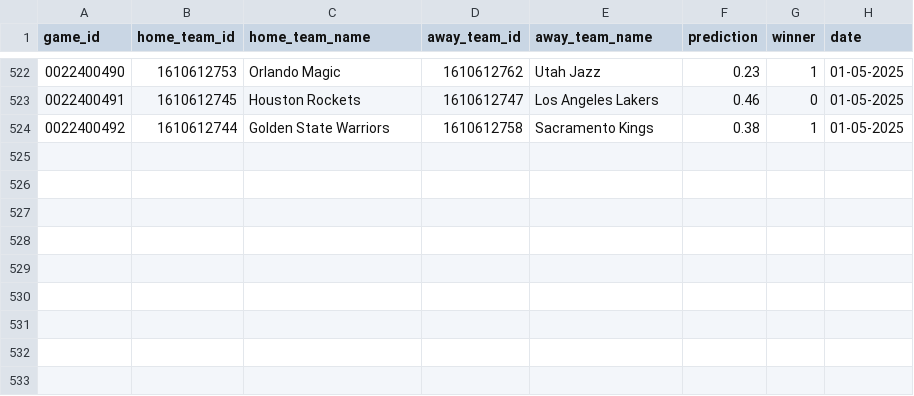
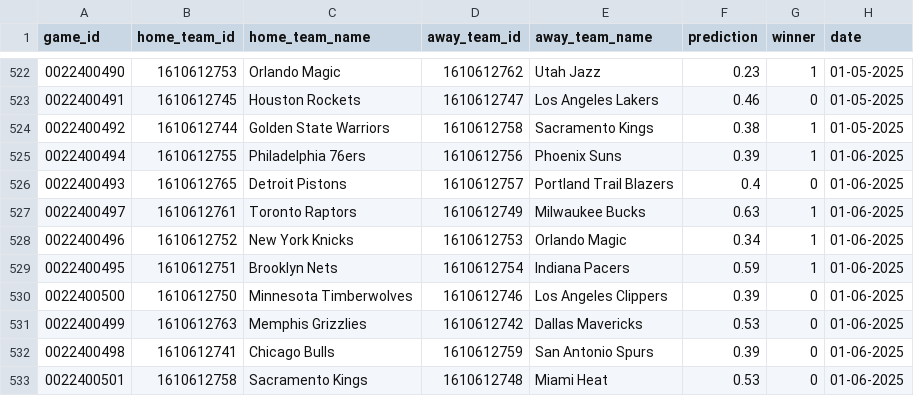
Before and after one commit to globalgumbs/globalgumbs.com, a CSV file: artifacts/log.csv, drawn as a sheet; only a part is shown, gaps mark what is left out; the diff names each change by its address in the sheet, - before the commit and + after, or states it on an @@ line.

```diff
--- a/artifacts/log.csv
+++ b/artifacts/log.csv
+row 525: 0022400494 | 1610612755 | Philadelphia 76ers | 1610612756 | Phoenix Suns | 0.39 | 1 | 01-06-2025
+row 526: 0022400493 | 1610612765 | Detroit Pistons | 1610612757 | Portland Trail Blazers | 0.4 | 0 | 01-06-2025
+row 527: 0022400497 | 1610612761 | Toronto Raptors | 1610612749 | Milwaukee Bucks | 0.63 | 1 | 01-06-2025
+row 528: 0022400496 | 1610612752 | New York Knicks | 1610612753 | Orlando Magic | 0.34 | 1 | 01-06-2025
+row 529: 0022400495 | 1610612751 | Brooklyn Nets | 1610612754 | Indiana Pacers | 0.59 | 1 | 01-06-2025
+row 530: 0022400500 | 1610612750 | Minnesota Timberwolves | 1610612746 | Los Angeles Clippers | 0.39 | 0 | 01-06-2025
+row 531: 0022400499 | 1610612763 | Memphis Grizzlies | 1610612742 | Dallas Mavericks | 0.53 | 0 | 01-06-2025
+row 532: 0022400498 | 1610612741 | Chicago Bulls | 1610612759 | San Antonio Spurs | 0.39 | 0 | 01-06-2025
+row 533: 0022400501 | 1610612758 | Sacramento Kings | 1610612748 | Miami Heat | 0.53 | 0 | 01-06-2025
```
Also changed, not shown: 2 other files.
